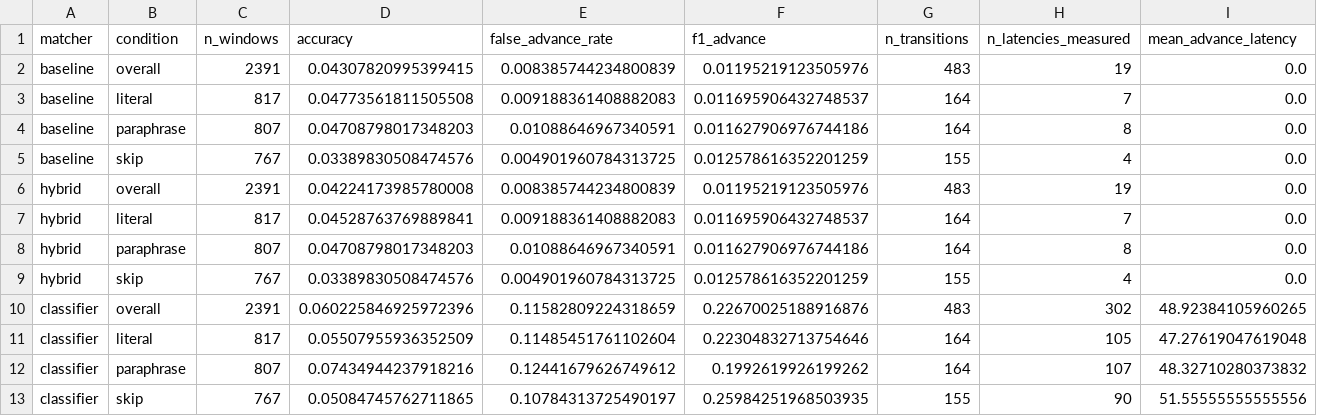
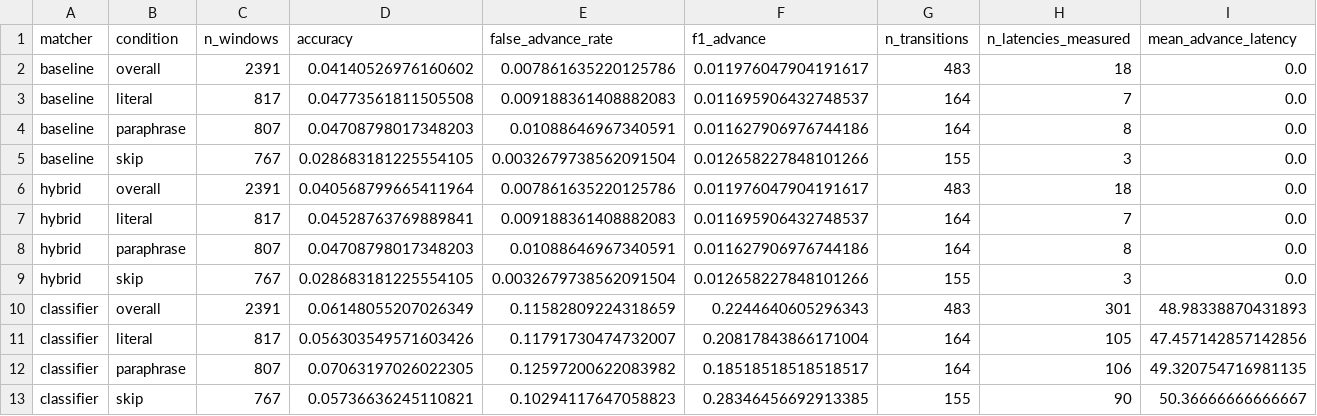
Before and after one commit to pfmprojects208/Voice-Teleprompter---AIML-339, a CSV file: data/evaluation/results.csv, drawn as a sheet.

```diff
--- a/data/evaluation/results.csv
+++ b/data/evaluation/results.csv
@@ -1,13 +1,13 @@
 matcher,condition,n_windows,accuracy,false_advance_rate,f1_advance,n_transitions,n_latencies_measured,mean_advance_latency
-baseline,overall,2391,0.04307820995399415,0.008385744234800839,0.01195219123505976,483,19,0.0
+baseline,overall,2391,0.04140526976160602,0.007861635220125786,0.011976047904191617,483,18,0.0
 baseline,literal,817,0.04773561811505508,0.009188361408882083,0.011695906432748537,164,7,0.0
 baseline,paraphrase,807,0.04708798017348203,0.01088646967340591,0.011627906976744186,164,8,0.0
-baseline,skip,767,0.03389830508474576,0.004901960784313725,0.012578616352201259,155,4,0.0
-hybrid,overall,2391,0.04224173985780008,0.008385744234800839,0.01195219123505976,483,19,0.0
+baseline,skip,767,0.028683181225554105,0.0032679738562091504,0.012658227848101266,155,3,0.0
+hybrid,overall,2391,0.040568799665411964,0.007861635220125786,0.011976047904191617,483,18,0.0
 hybrid,literal,817,0.04528763769889841,0.009188361408882083,0.011695906432748537,164,7,0.0
 hybrid,paraphrase,807,0.04708798017348203,0.01088646967340591,0.011627906976744186,164,8,0.0
-hybrid,skip,767,0.03389830508474576,0.004901960784313725,0.012578616352201259,155,4,0.0
-classifier,overall,2391,0.060225846925972396,0.11582809224318659,0.22670025188916876,483,302,48.92384105960265
-classifier,literal,817,0.05507955936352509,0.11485451761102604,0.22304832713754646,164,105,47.27619047619048
-classifier,paraphrase,807,0.07434944237918216,0.12441679626749612,0.1992619926199262,164,107,48.32710280373832
-classifier,skip,767,0.05084745762711865,0.10784313725490197,0.25984251968503935,155,90,51.55555555555556
+hybrid,skip,767,0.028683181225554105,0.0032679738562091504,0.012658227848101266,155,3,0.0
+classifier,overall,2391,0.06148055207026349,0.11582809224318659,0.2244640605296343,483,301,48.98338870431893
+classifier,literal,817,0.056303549571603426,0.11791730474732007,0.20817843866171004,164,105,47.457142857142856
+classifier,paraphrase,807,0.07063197026022305,0.12597200622083982,0.18518518518518517,164,106,49.320754716981135
+classifier,skip,767,0.05736636245110821,0.10294117647058823,0.28346456692913385,155,90,50.36666666666667
```
Also changed, not shown: 7 other files.
